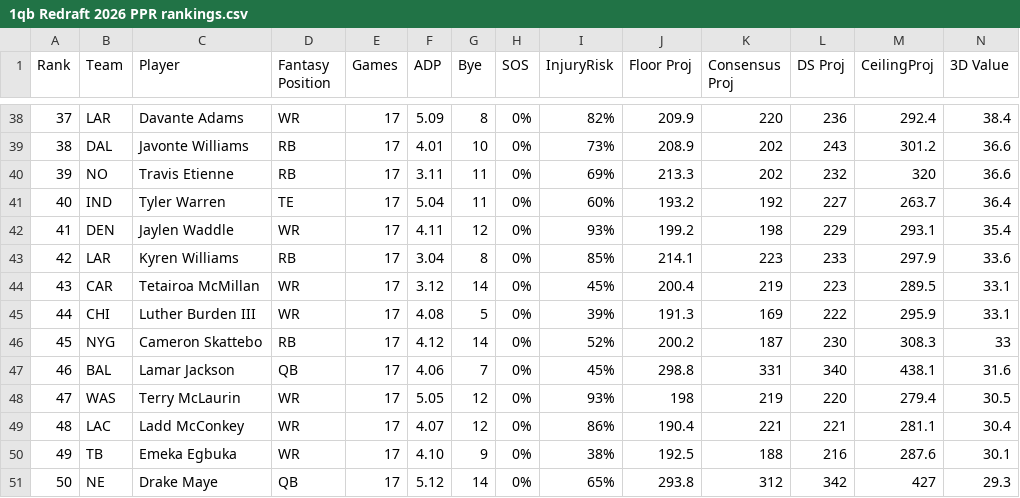
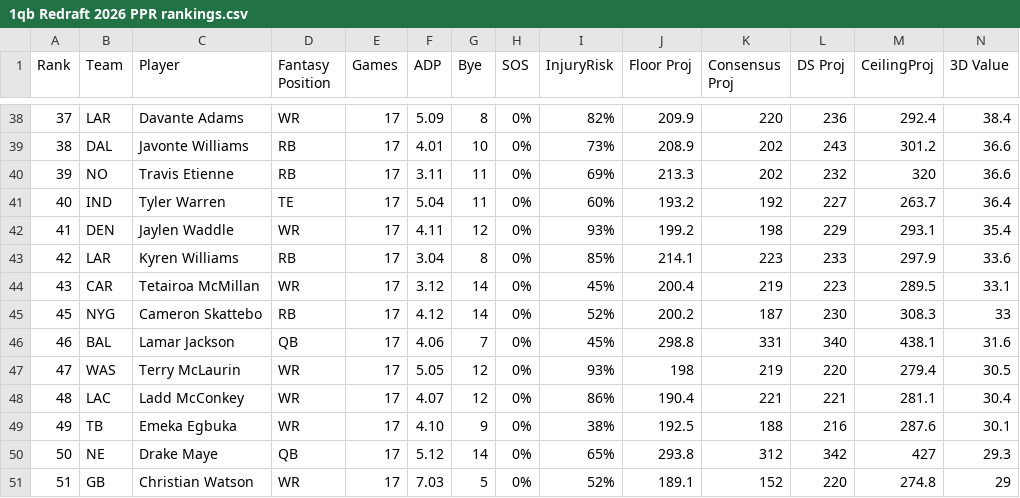
Before and after one commit to jmvestal/fantasyiq, a CSV file: rankings/1qb Redraft 2026 PPR rankings.csv, drawn as a sheet; only a part is shown, gaps mark what is left out; the shorter side is filled out with more unchanged rows.

```diff
--- a/rankings/1qb Redraft 2026 PPR rankings.csv
+++ b/rankings/1qb Redraft 2026 PPR rankings.csv
@@ -44,3 +44,2 @@ Rank,Team,Player,"Fantasy Position",Games,ADP,Bye,SOS,InjuryRisk,"Floor Proj","C
 43,CAR,"Tetairoa McMillan",WR,17,3.12,14,0%,45%,200.4,219,223,289.5,33.1
-44,CHI,"Luther Burden III",WR,17,4.08,5,0%,39%,191.3,169,222,295.9,33.1
 45,NYG,"Cameron Skattebo",RB,17,4.12,14,0%,52%,200.2,187,230,308.3,33
```
Also changed, not shown: rankings/1qb Redraft 2026 Half PPR rankings.csv, rankings/1qb Redraft 2026 Non PPR rankings.csv, 14 other files.
